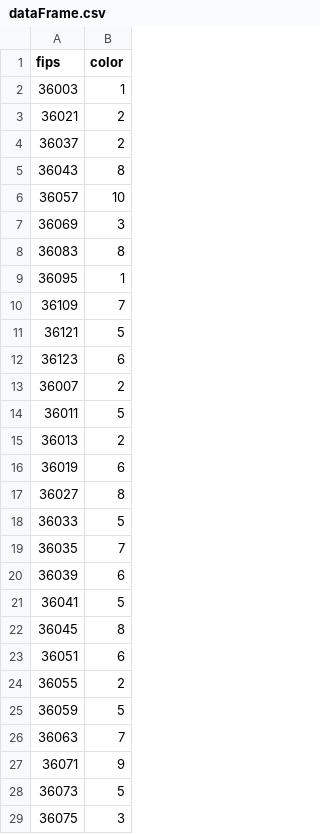
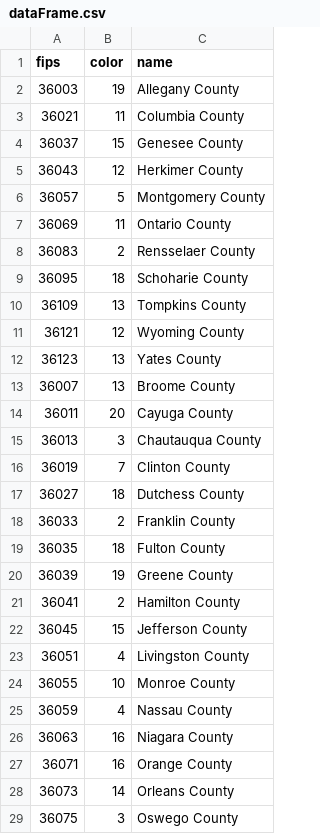
Before and after one commit to TLeonBrown/NYS-Census-Data-Dashboard, a CSV file: data/csv/dataFrame.csv, drawn as a sheet; only a part is shown; the diff covers the shown part only; the diff names each change by its address in the sheet, - before the commit and + after, or states it on an @@ line.

Commit message:
Add in county name to data frame and visualization.

```diff
--- a/data/csv/dataFrame.csv
+++ b/data/csv/dataFrame.csv
+column C (name), rows 2-29: Allegany County | Columbia County | Genesee County | Herkimer County | Montgomery County | Ontario County | Rensselaer County | Schoharie County | Tompkins County | Wyoming County | Yates County | Broome County | Cayuga County | Chautauqua County | Clinton County | Dutchess County | Franklin County | Fulton County | Greene County | Hamilton County | Jefferson County | Livingston County | Monroe County | Nassau County | Niagara County | Orange County | Orleans County | Oswego County
-B2 (color): 1
+B2 (color): 19
-B3 (color): 2
+B3 (color): 11
-B4 (color): 2
+B4 (color): 15
-B5 (color): 8
+B5 (color): 12
-B6 (color): 10
+B6 (color): 5
-B7 (color): 3
+B7 (color): 11
-B8 (color): 8
+B8 (color): 2
-B9 (color): 1
+B9 (color): 18
-B10 (color): 7
+B10 (color): 13
-B11 (color): 5
+B11 (color): 12
-B12 (color): 6
+B12 (color): 13
-B13 (color): 2
+B13 (color): 13
-B14 (color): 5
+B14 (color): 20
-B15 (color): 2
+B15 (color): 3
-B16 (color): 6
+B16 (color): 7
-B17 (color): 8
+B17 (color): 18
-B18 (color): 5
+B18 (color): 2
-B19 (color): 7
+B19 (color): 18
-B20 (color): 6
+B20 (color): 19
-B21 (color): 5
+B21 (color): 2
-B22 (color): 8
+B22 (color): 15
-B23 (color): 6
+B23 (color): 4
-B24 (color): 2
+B24 (color): 10
-B25 (color): 5
+B25 (color): 4
-B26 (color): 7
+B26 (color): 16
-B27 (color): 9
+B27 (color): 16
-B28 (color): 5
+B28 (color): 14
```
Also changed, not shown: 34 edited cells elsewhere in this file, 2 other files.
